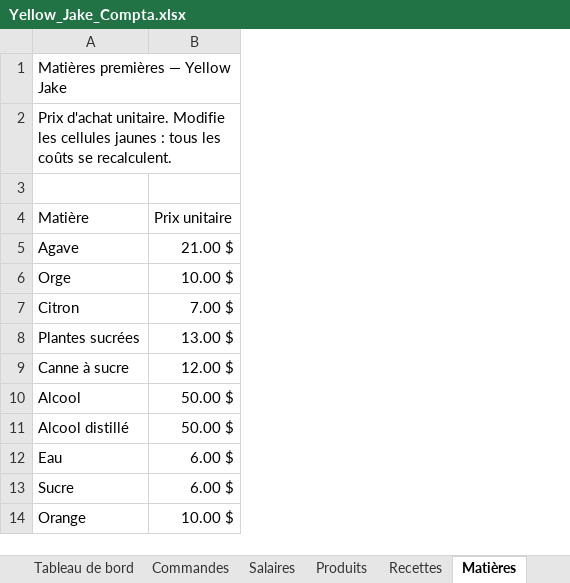
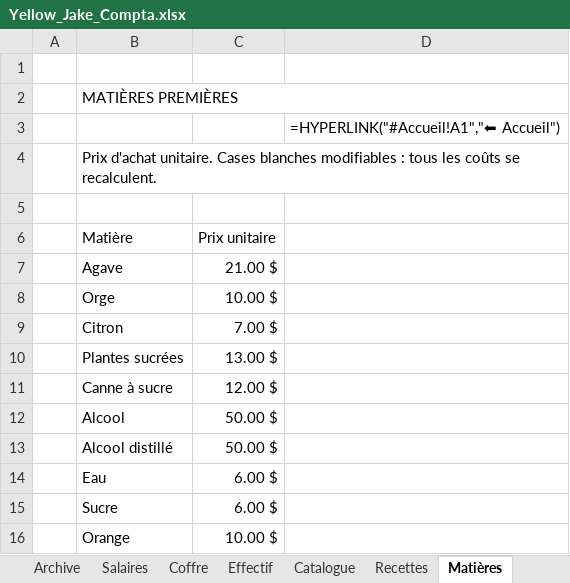
Before and after one commit to jefarmiaatoutepatate-droid/Rep.Korner, an Excel workbook: comptabilite/Yellow_Jake_Compta.xlsx, sheet Matières, drawn as a sheet; values as stored, in another font and other column widths than the file's, no cell formats; formulas without a stored value are shown as written; addresses are those after the commit; the diff names each change by its address in the sheet, - before the commit and + after, or states it on an @@ line.

```diff
--- a/comptabilite/Yellow_Jake_Compta.xlsx (sheet Matières)
+++ b/comptabilite/Yellow_Jake_Compta.xlsx (sheet Matières)
+sheet tab: Archive
+sheet tab: Coffre
+sheet tab: Effectif
+sheet tab: Catalogue
+column A, empty
+column D, empty
+row 1: (empty)
-B2 (Matière): Matières premières — Yellow Jake
+B2 (Matière): MATIÈRES PREMIÈRES
+row 3:  |  |  | =HYPERLINK("#Accueil!A1","⬅ Accueil")
-B4 (Matière): …d'achat unitaire. Modifie les cellules jaunes : tous…
+B4 (Matière): …d'achat unitaire. Cases blanches modifiables : tous…
```
Also changed, not shown: sheet Vente, sheet Statistique, sheet Salaires, sheet Accueil, sheet Recettes, other sheet tabs, cell formats.
